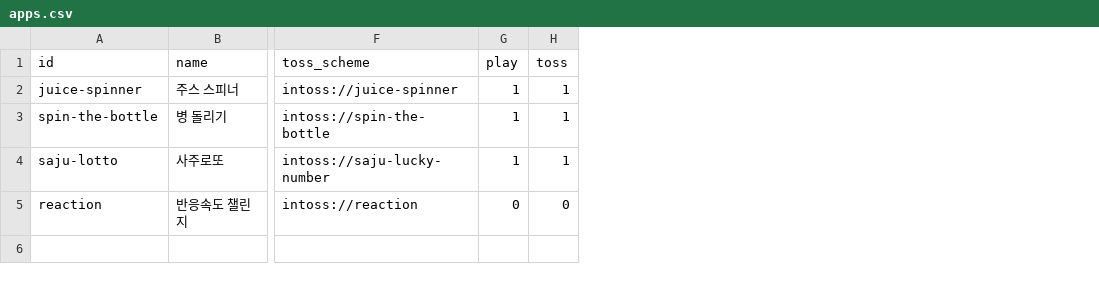
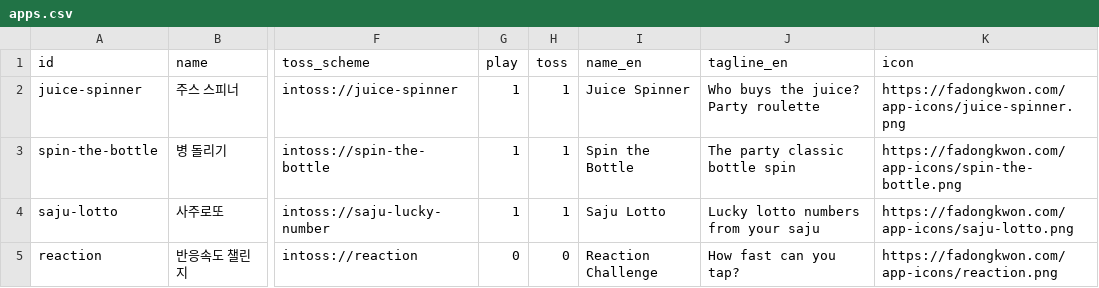
Before and after one commit to fadongkwon-soft/fadongkwon-soft.github.io, a CSV file: apps.csv, drawn as a sheet; only a part is shown, gaps mark what is left out; the diff names each change by its address in the sheet, - before the commit and + after, or states it on an @@ line.

Commit message:
chore: update app registry

```diff
--- a/apps.csv
+++ b/apps.csv
+column I (name_en), rows 2-5: Juice Spinner | Spin the Bottle | Saju Lotto | Reaction Challenge
+column J (tagline_en), rows 2-5: Who buys the juice? Party roulette | The party classic bottle spin | Lucky lotto numbers from your saju | How fast can you tap?
+column K (icon), rows 2-5: https://fadongkwon.com/app-icons/juice-spinner.png | https://fadongkwon.com/app-icons/spin-the-bottle.png | https://fadongkwon.com/app-icons/saju-lotto.png | https://fadongkwon.com/app-icons/reaction.png
```
